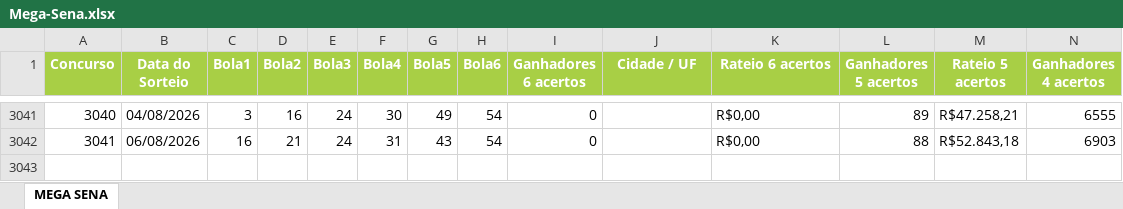
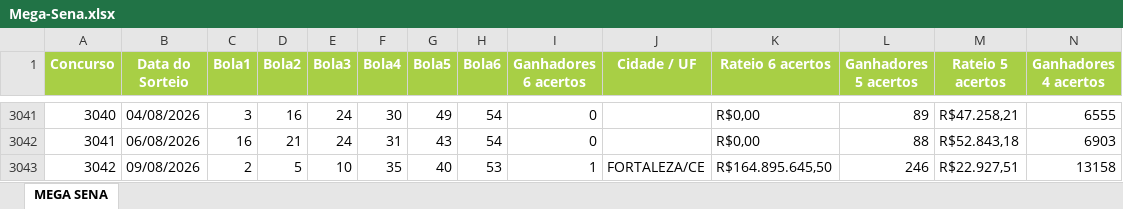
Before and after one commit to edemc2-df/loterias, an Excel workbook: loteria_app/data/Mega-Sena.xlsx, sheet MEGA SENA, drawn as a sheet; only a part is shown, gaps mark what is left out; values as stored, in another font and other column widths than the file's, no borders; rows hold the shown columns only; the diff names each change by its address in the sheet, - before the commit and + after, or states it on an @@ line.

```diff
--- a/loteria_app/data/Mega-Sena.xlsx (sheet MEGA SENA)
+++ b/loteria_app/data/Mega-Sena.xlsx (sheet MEGA SENA)
+row 3043: 3042 | 09/08/2026 | 2 | 5 | 10 | 35 | 40 | 53 | 1 | FORTALEZA/CE | R$164.895.645,50 | 246 | R$22.927,51 | 13158
```
Also changed, not shown: loteria_app/data/Lotofacil.xlsx, loteria_app/data/Quina.xlsx.
